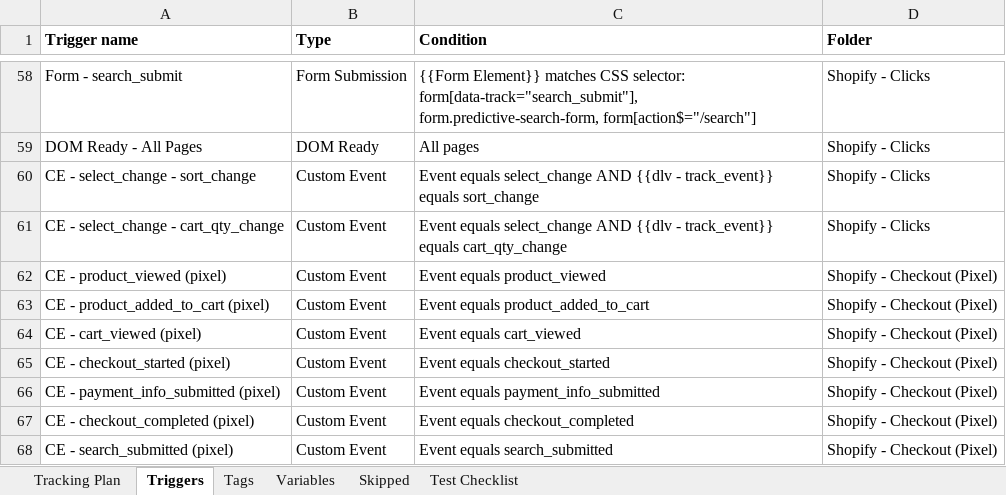
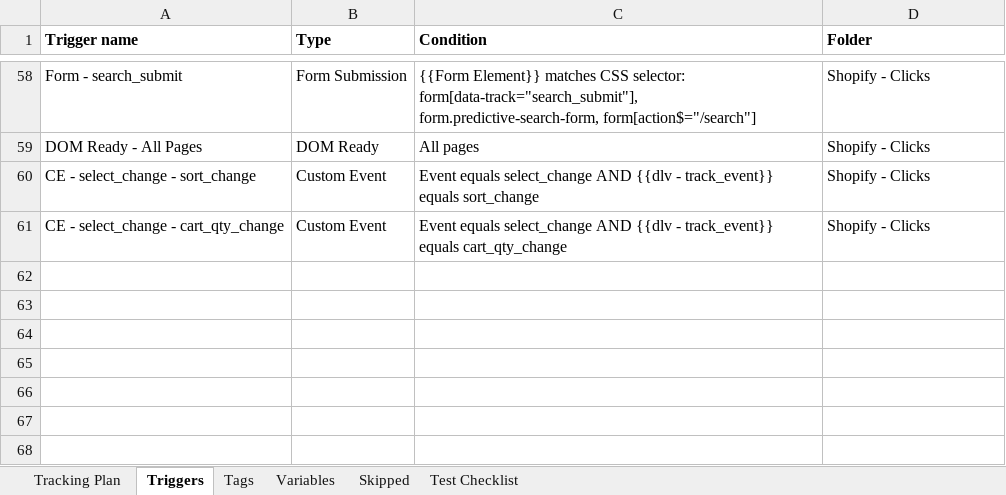
Before and after one commit to neeljoshi-thomasscott/thomasscott, an Excel workbook: tools/gtm/gtm_tracking_plan.xlsx, sheet Triggers, drawn as a sheet; only a part is shown, gaps mark what is left out; values as stored, in another font and other column widths than the file's, no borders; the diff names each change by its address in the sheet, - before the commit and + after, or states it on an @@ line.

```diff
--- a/tools/gtm/gtm_tracking_plan.xlsx (sheet Triggers)
+++ b/tools/gtm/gtm_tracking_plan.xlsx (sheet Triggers)
-row 62: CE - product_viewed (pixel) | Custom Event | Event equals product_viewed | Shopify - Checkout (Pixel)
-row 63: CE - product_added_to_cart (pixel) | Custom Event | Event equals product_added_to_cart | Shopify - Checkout (Pixel)
-row 64: CE - cart_viewed (pixel) | Custom Event | Event equals cart_viewed | Shopify - Checkout (Pixel)
-row 65: CE - checkout_started (pixel) | Custom Event | Event equals checkout_started | Shopify - Checkout (Pixel)
-row 66: CE - payment_info_submitted (pixel) | Custom Event | Event equals payment_info_submitted | Shopify - Checkout (Pixel)
-row 67: CE - checkout_completed (pixel) | Custom Event | Event equals checkout_completed | Shopify - Checkout (Pixel)
-row 68: CE - search_submitted (pixel) | Custom Event | Event equals search_submitted | Shopify - Checkout (Pixel)
```
Also changed, not shown: sheet Tags, sheet Variables, sheet Test Checklist, sheet Tracking Plan, 6 other files.
